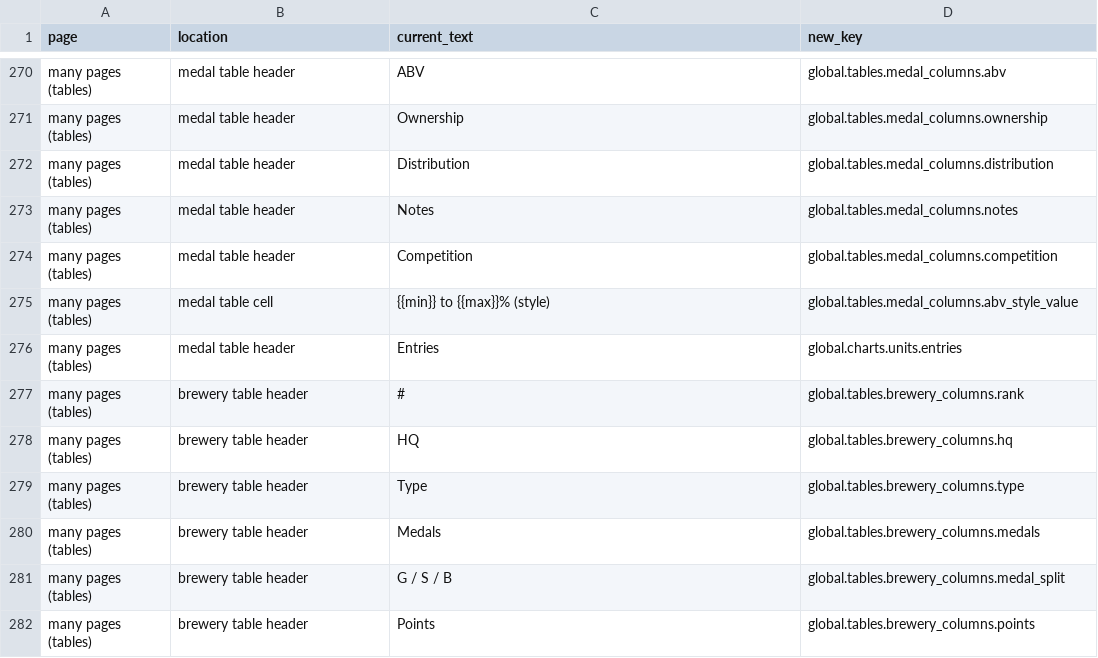
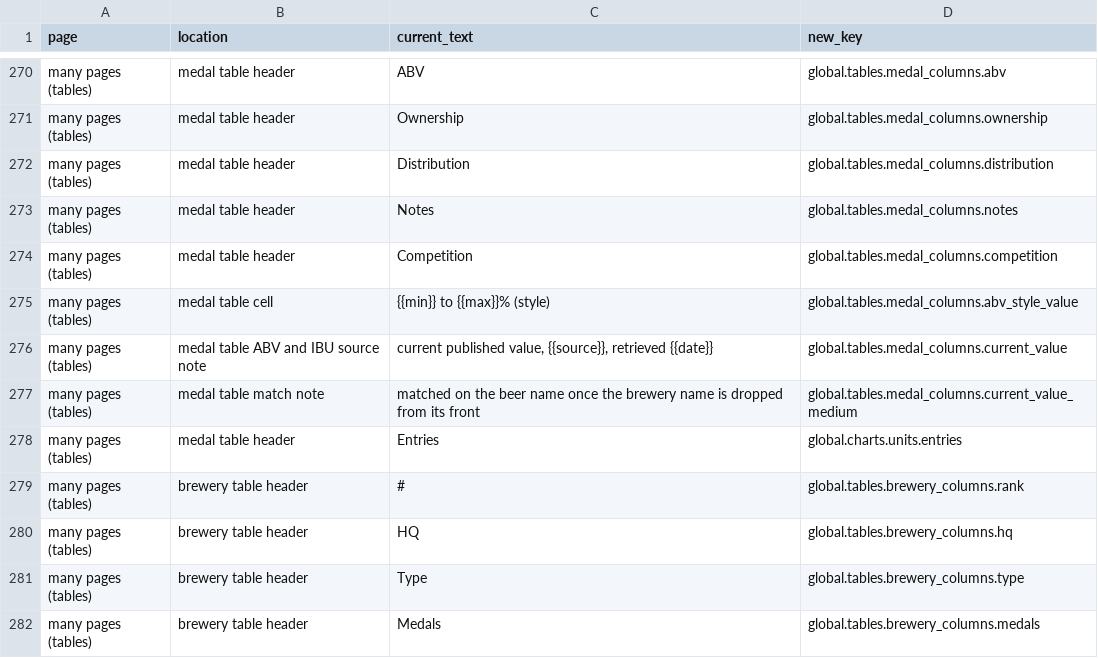
Before and after one commit to klappe-pm/2026-GABF-Analysis, a CSV file: .docs/content-management-system/inventory.csv, drawn as a sheet; only a part is shown, gaps mark what is left out; the shorter side is filled out with more unchanged rows; the diff names each change by its address in the sheet, - before the commit and + after, or states it on an @@ line.

Commit message:
Add current published beer specs for 2018 to 2025 medal beers from Catalog.beer
Share the Catalog.beer client and exact matching in scripts/lib/catalog-beer.mjs, add scripts/fetch-beer-specs.mjs writing data/reference/beer-specs.csv with source, retrieval date and match confidence, and show the values on medal tables labelled as the current published value with a source link.

```diff
--- a/.docs/content-management-system/inventory.csv
+++ b/.docs/content-management-system/inventory.csv
+row 276: many pages (tables) | medal table ABV and IBU source note | current published value, {{source}}, retrieved {{date}} | global.tables.medal_columns.current_value
+row 277: many pages (tables) | medal table match note | matched on the beer name once the brewery name is dropped from its front | global.tables.medal_columns.current_value_medium
```
Also changed, not shown: 11 other files.
